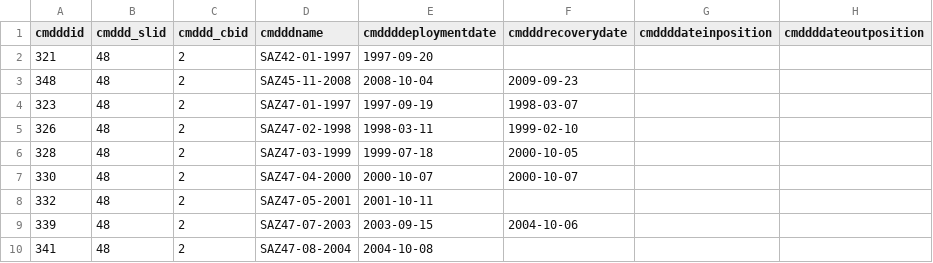
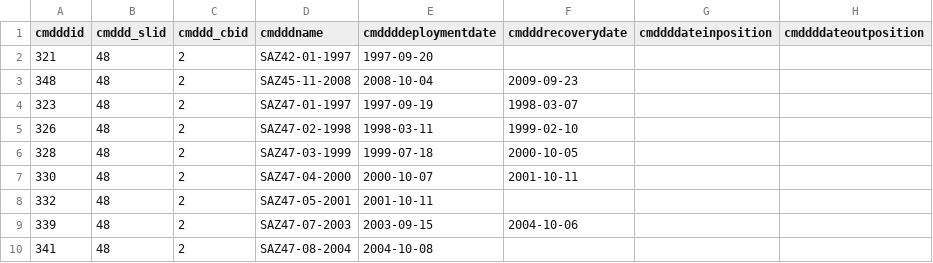
Before and after one commit to petejan/saz-data-processing, a CSV file: deployment-data.csv, drawn as a sheet; only a part is shown; the diff names each change by its address in the sheet, - before the commit and + after, or states it on an @@ line.

Commit message:
fix SAZ47-04 deployment date
fix SAZ47-04 deployment date,
add convert2OceanSites python script

```diff
--- a/deployment-data.csv
+++ b/deployment-data.csv
-F7 (cmdddrecoverydate): 2000-10-07
+F7 (cmdddrecoverydate): 2001-10-11
```
Also changed, not shown: 1 other file.
